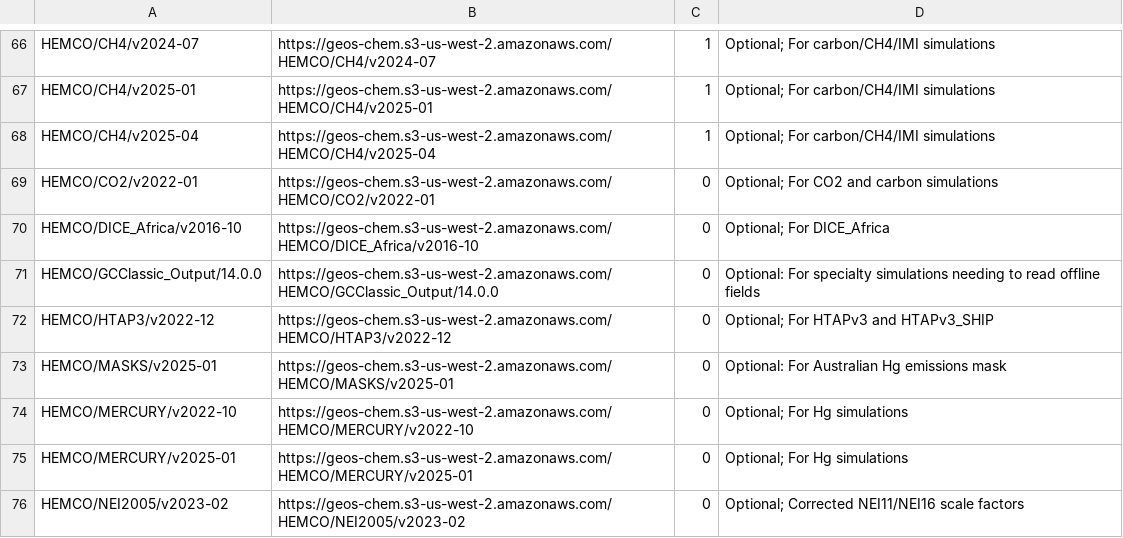
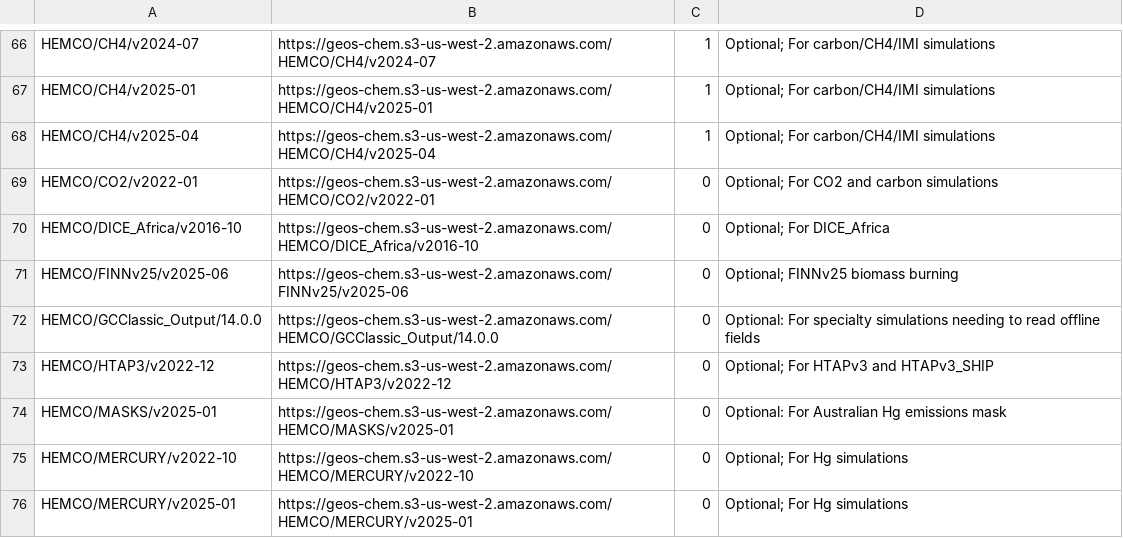
Before and after one commit to geoschem/input-data-catalogs, a CSV file: EmissionsInputs.csv, drawn as a sheet; only a part is shown, gaps mark what is left out; the shorter side is filled out with more unchanged rows; the diff names each change by its address in the sheet, - before the commit and + after, or states it on an @@ line.

Commit message:
Add entry for optional FINNv25 inventory to EmissionsInputs.csv
Signed-off-by: Bob Yantosca <yantosca@seas.harvard.edu>

```diff
--- a/EmissionsInputs.csv
+++ b/EmissionsInputs.csv
+row 71: HEMCO/FINNv25/v2025-06 | https://geos-chem.s3-us-west-2.amazonaws.com/FINNv25/v2025-06 | 0 | Optional; FINNv25 biomass burning
```
